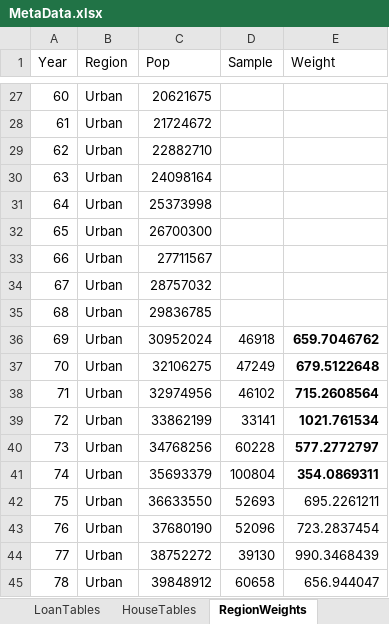
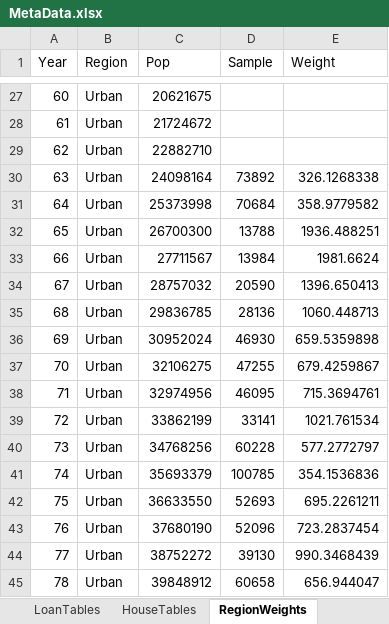
Before and after one commit to IPRCIRI/IRHEIS, an Excel workbook: Data/MetaData.xlsx, sheet RegionWeights, drawn as a sheet; only a part is shown, gaps mark what is left out; values as stored, in another font and other column widths than the file's, no borders; the diff covers the shown part only; the diff names each change by its address in the sheet, - before the commit and + after, or states it on an @@ line.

Commit message:
Added rough weights for 63-68

```diff
--- a/Data/MetaData.xlsx (sheet RegionWeights)
+++ b/Data/MetaData.xlsx (sheet RegionWeights)
-D30 (Sample): (empty)
+D30 (Sample): 73892
-E30 (Weight): (empty)
+E30 (Weight): 326.1268338
-D31 (Sample): (empty)
+D31 (Sample): 70684
-E31 (Weight): (empty)
+E31 (Weight): 358.9779582
-D32 (Sample): (empty)
+D32 (Sample): 13788
-E32 (Weight): (empty)
+E32 (Weight): 1936.488251
-D33 (Sample): (empty)
+D33 (Sample): 13984
-E33 (Weight): (empty)
+E33 (Weight): 1981.6624
-D34 (Sample): (empty)
+D34 (Sample): 20590
-E34 (Weight): (empty)
+E34 (Weight): 1396.650413
-D35 (Sample): (empty)
+D35 (Sample): 28136
-E35 (Weight): (empty)
+E35 (Weight): 1060.448713
-D36 (Sample): 46918
+D36 (Sample): 46930
-E36 (Weight): 659.7046762
+E36 (Weight): 659.5359898
-E36:E41 bold: on
+E36:E41 bold: off
-D37 (Sample): 47249
+D37 (Sample): 47255
-E37 (Weight): 679.5122648
+E37 (Weight): 679.4259867
-D38 (Sample): 46102
+D38 (Sample): 46095
-E38 (Weight): 715.2608564
+E38 (Weight): 715.3694761
-D41 (Sample): 100804
+D41 (Sample): 100785
-E41 (Weight): 354.0869311
+E41 (Weight): 354.1536836
```
Also changed, not shown: 20 edited cells elsewhere in this sheet, sheet IncomeTables.
